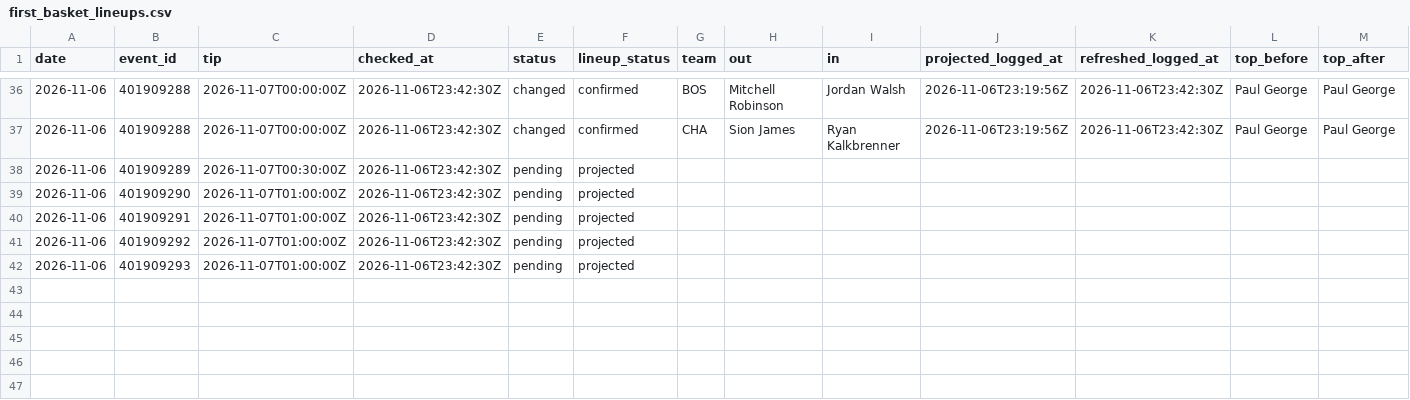
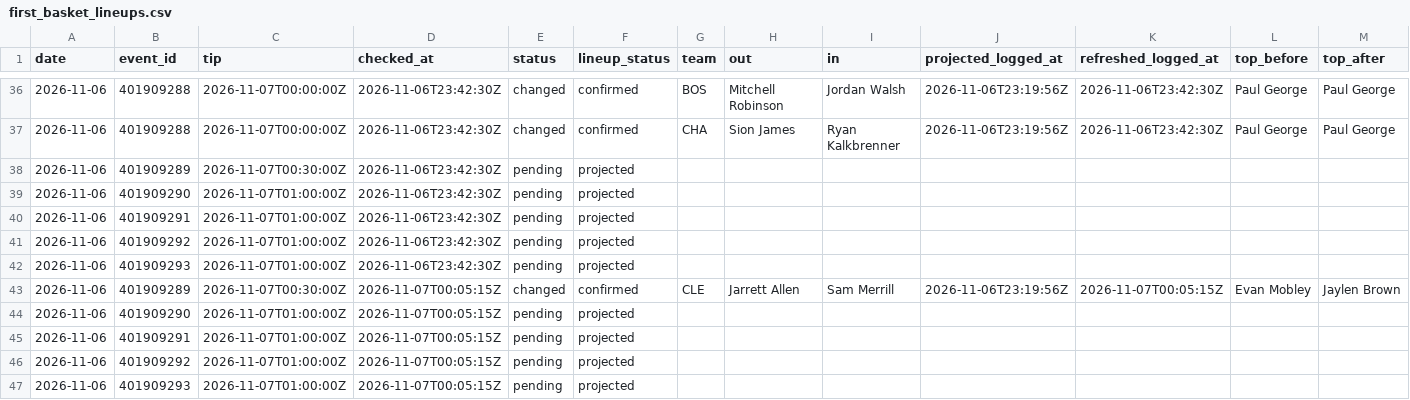
Before and after one commit to macassvic-cmd/arc-lab, a CSV file: data/first_basket_lineups.csv, drawn as a sheet; only a part is shown, gaps mark what is left out; rows hold the shown columns only; the diff names each change by its address in the sheet, - before the commit and + after, or states it on an @@ line.

```diff
--- a/data/first_basket_lineups.csv
+++ b/data/first_basket_lineups.csv
+row 43: 2026-11-06 | 401909289 | 2026-11-07T00:30:00Z | 2026-11-07T00:05:15Z | changed | confirmed | CLE | Jarrett Allen | Sam Merrill | 2026-11-06T23:19:56Z | 2026-11-07T00:05:15Z | Evan Mobley | Jaylen Brown
+row 44: 2026-11-06 | 401909290 | 2026-11-07T01:00:00Z | 2026-11-07T00:05:15Z | pending | projected
+row 45: 2026-11-06 | 401909291 | 2026-11-07T01:00:00Z | 2026-11-07T00:05:15Z | pending | projected
+row 46: 2026-11-06 | 401909292 | 2026-11-07T01:00:00Z | 2026-11-07T00:05:15Z | pending | projected
+row 47: 2026-11-06 | 401909293 | 2026-11-07T01:00:00Z | 2026-11-07T00:05:15Z | pending | projected
```
Also changed, not shown: data/first_basket_log.csv, data/first_basket_method_log.csv, 8 other files.
